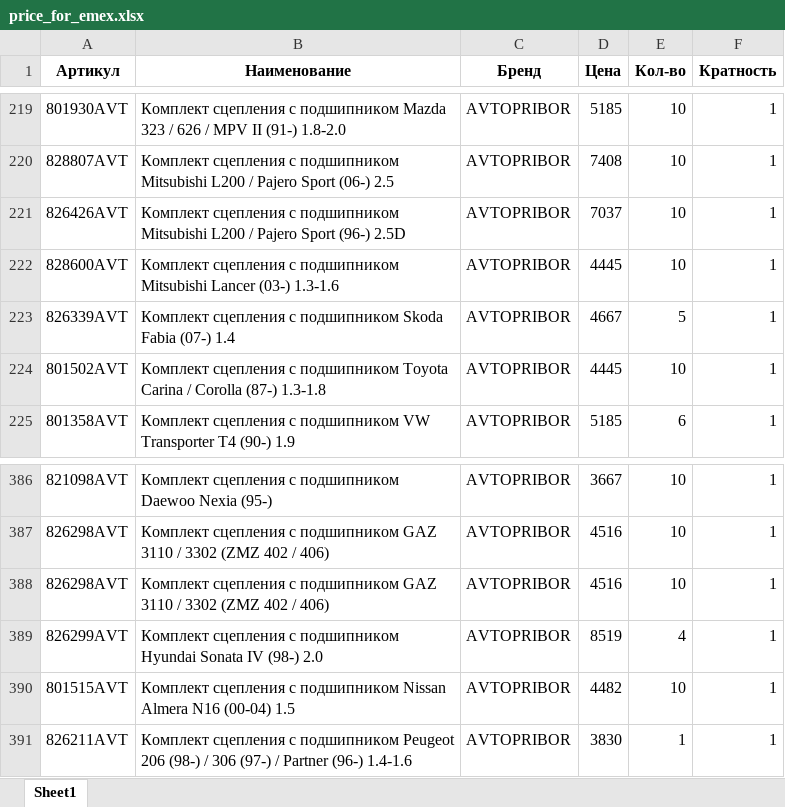
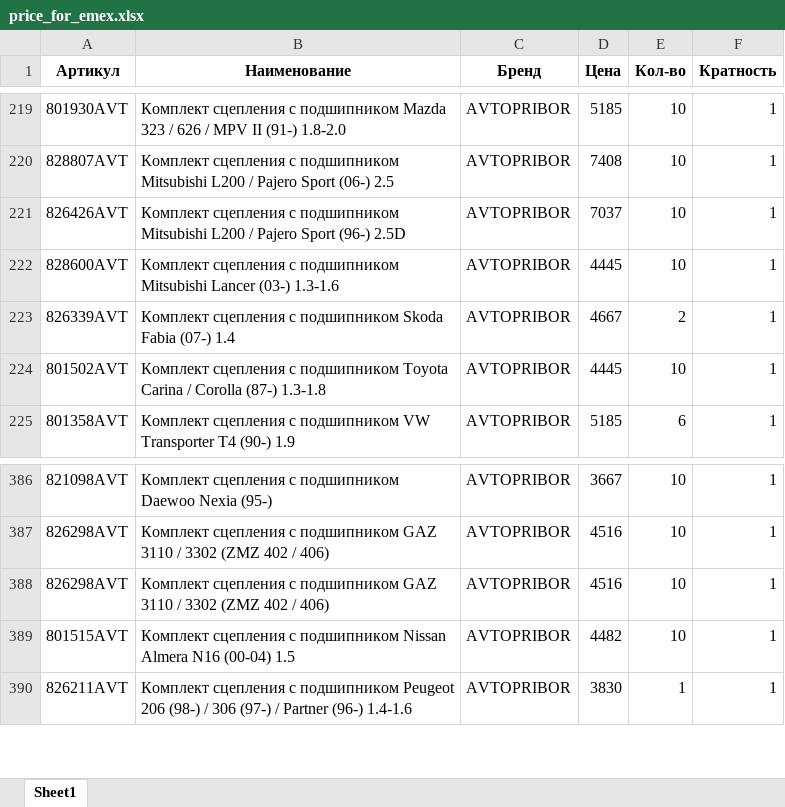
Before and after one commit to beton18/emex-co_project, an Excel workbook: price_for_emex.xlsx, sheet Sheet1, drawn as a sheet; only a part is shown, gaps mark what is left out; values as stored, in another font and other column widths than the file's, no borders; the diff names each change by its address in the sheet, - before the commit and + after, or states it on an @@ line.

Commit message:
Обновление фида EMEX - 2025-07-08 06:05

```diff
--- a/price_for_emex.xlsx (sheet Sheet1)
+++ b/price_for_emex.xlsx (sheet Sheet1)
-E223 (Кол-во): 5
+E223 (Кол-во): 2
-row 389: 826299AVT | Комплект сцепления с подшипником Hyundai Sonata IV (98-) 2.0 | AVTOPRIBOR | 8519 | 4 | 1
```
